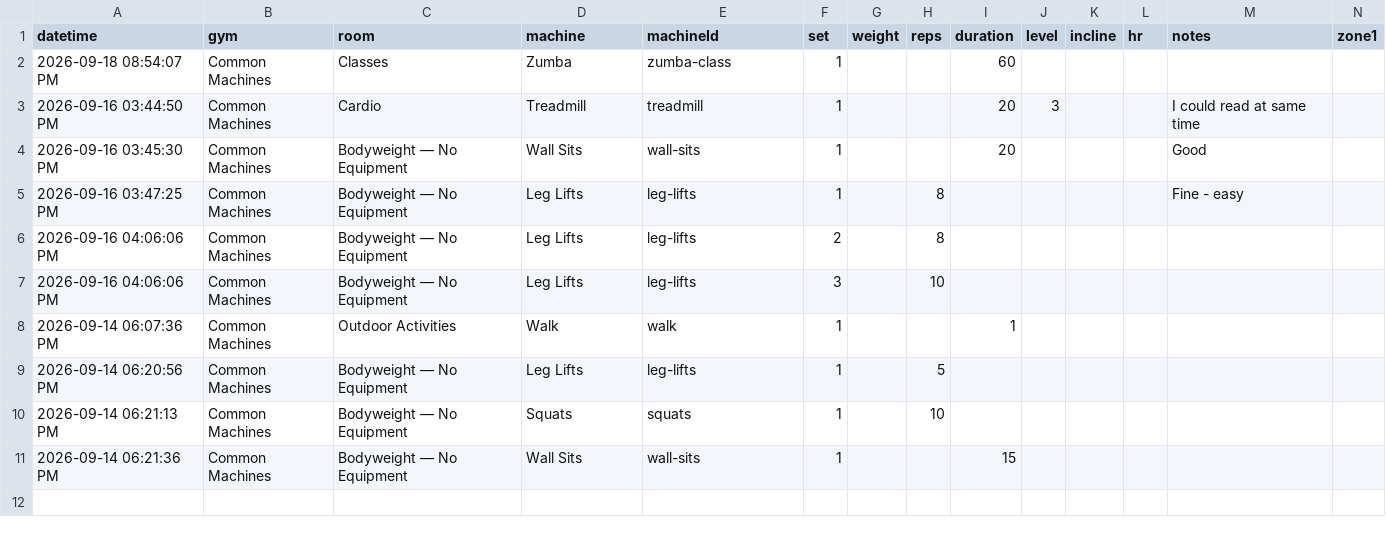
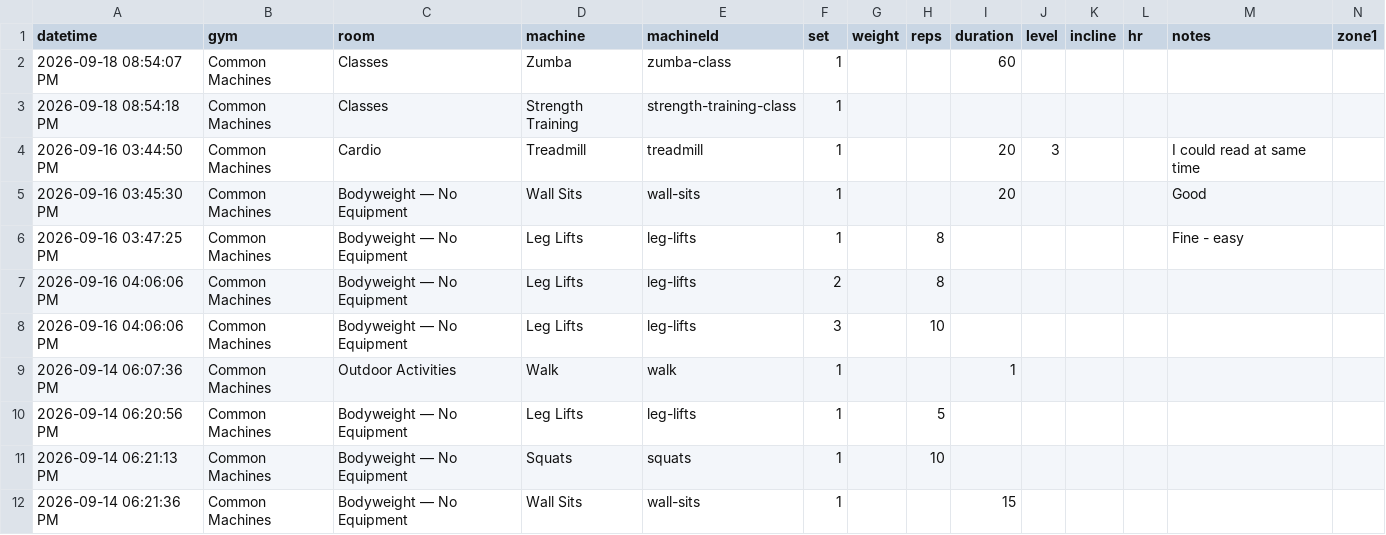
Before and after one commit to lizchro/logtrim, a CSV file: workout-log.csv, drawn as a sheet; only a part is shown; rows hold the shown columns only; the diff names each change by its address in the sheet, - before the commit and + after, or states it on an @@ line.

Commit message:
Update workout log CSV

```diff
--- a/workout-log.csv
+++ b/workout-log.csv
+row 3: 2026-09-18 08:54:18 PM | Common Machines | Classes | Strength Training | strength-training-class | 1
```
